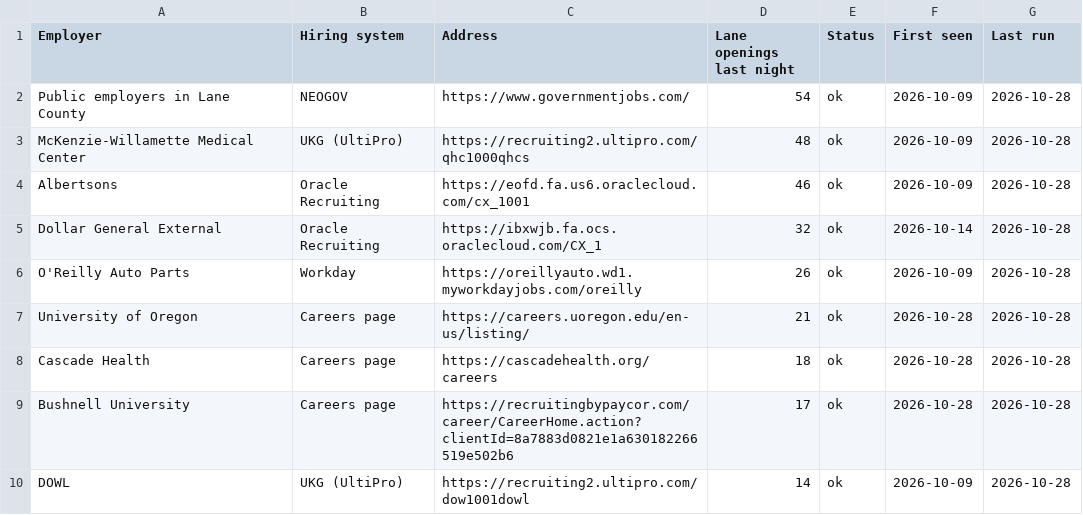
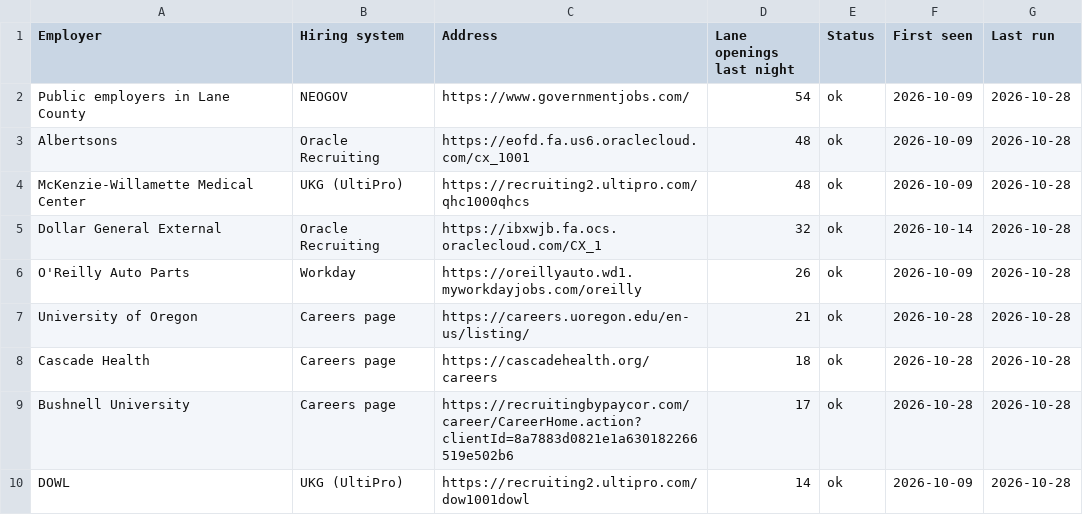
Before and after one commit to collaborativeedo/hot-jobs, a CSV file: docs/sources.csv, drawn as a sheet; only a part is shown.

```diff
--- a/docs/sources.csv
+++ b/docs/sources.csv
@@ -2,4 +2,4 @@ Employer,Hiring system,Address,Lane openings last night,Status,First seen,Last r
 Public employers in Lane County,NEOGOV,https://www.governmentjobs.com/,54,ok,2026-10-09,2026-10-28
+Albertsons,Oracle Recruiting,https://eofd.fa.us6.oraclecloud.com/cx_1001,48,ok,2026-10-09,2026-10-28
 McKenzie-Willamette Medical Center,UKG (UltiPro),https://recruiting2.ultipro.com/qhc1000qhcs,48,ok,2026-10-09,2026-10-28
-Albertsons,Oracle Recruiting,https://eofd.fa.us6.oraclecloud.com/cx_1001,46,ok,2026-10-09,2026-10-28
 Dollar General External,Oracle Recruiting,https://ibxwjb.fa.ocs.oraclecloud.com/CX_1,32,ok,2026-10-14,2026-10-28
```
Also changed, not shown: docs/employers.csv, 7 other files.
